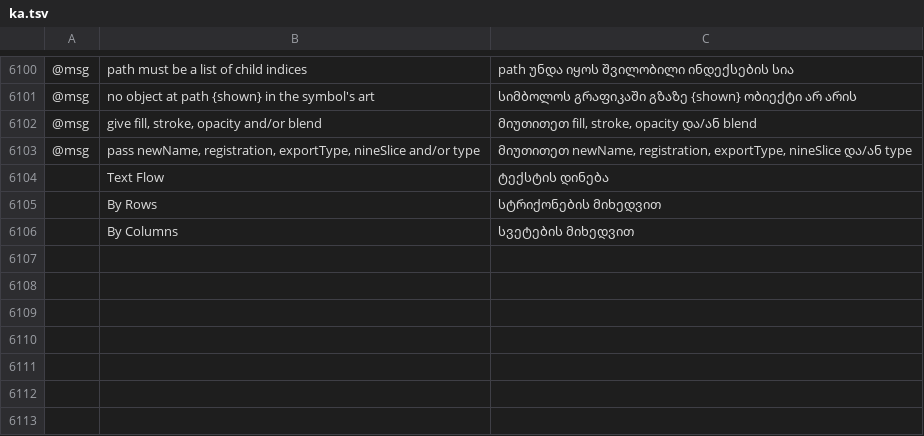
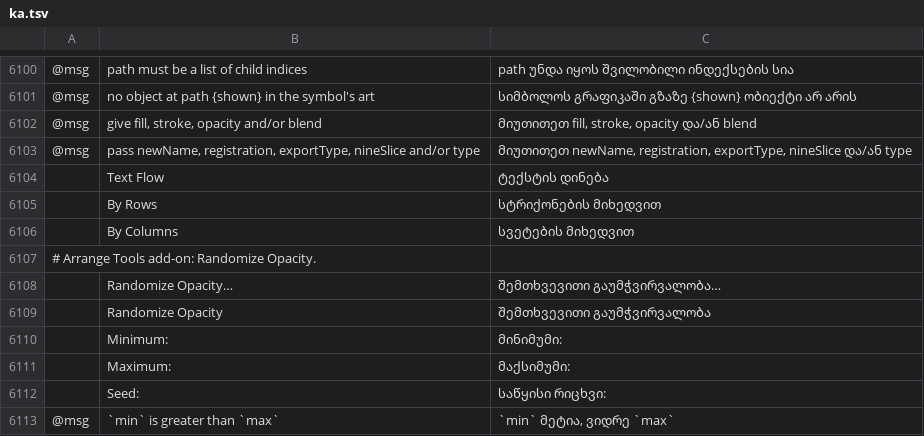
Before and after one commit to FredApps/vectorcraft, a TSV file: crates/ui-egui/src/i18n/ka.tsv, drawn as a sheet; only a part is shown, gaps mark what is left out; the diff names each change by its address in the sheet, - before the commit and + after, or states it on an @@ line.

Commit message:
Fix #4925: Randomize Opacity gives each selected object a random opacity in a range

```diff
--- a/crates/ui-egui/src/i18n/ka.tsv
+++ b/crates/ui-egui/src/i18n/ka.tsv
+row 6107: # Arrange Tools add-on: Randomize Opacity.
+row 6108:  | Randomize Opacity… | შემთხვევითი გაუმჭვირვალობა…
+row 6109:  | Randomize Opacity | შემთხვევითი გაუმჭვირვალობა
+row 6110:  | Minimum: | მინიმუმი:
+row 6111:  | Maximum: | მაქსიმუმი:
+row 6112:  | Seed: | საწყისი რიცხვი:
+row 6113: @msg | `min` is greater than `max` | `min` მეტია, ვიდრე `max`
```
Also changed, not shown: crates/ui-egui/src/i18n/bg.tsv, crates/ui-egui/src/i18n/el.tsv, 33 other files.
